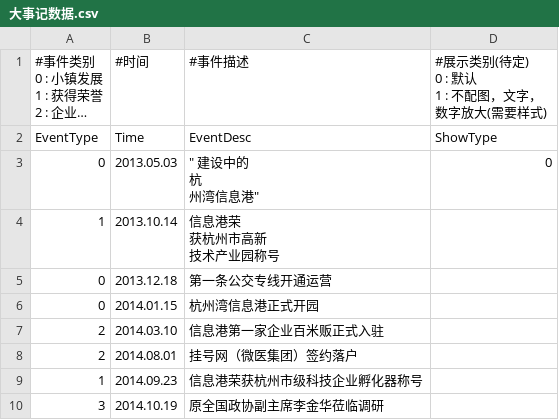
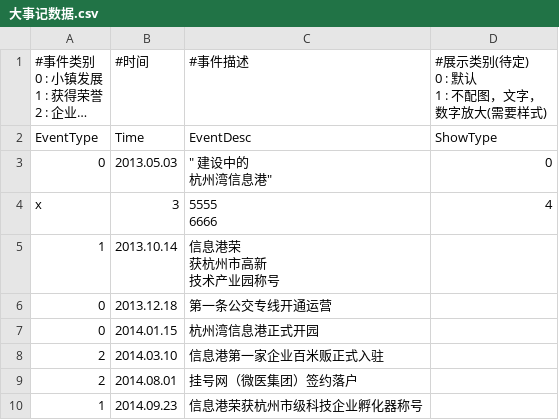
Before and after one commit to Just4F/hello-world, a CSV file: 大事记数据.csv, drawn as a sheet; only a part is shown; the shorter side is filled out with more unchanged rows; long unchanged cells end in ….

Commit message:
test

```diff
--- a/大事记数据.csv
+++ b/大事记数据.csv
@@ -8,5 +8,6 @@
 EventType,Time,EventDesc,ShowType
-0,2013.05.03 ,""" 建设中的
-杭
-州湾信息港""",0
+0,2013.05.03 ,""" 建设中的
+杭州湾信息港""",0
+x,3,"5555
+6666",4
 1,2013.10.14 ,"信息港荣
```
